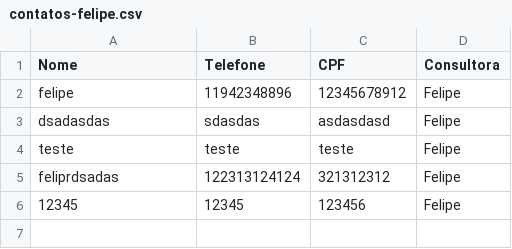
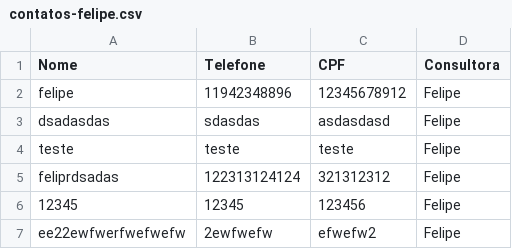
Before and after one commit to sousas2ds/Contatos, a CSV file: contatos-felipe.csv, drawn as a sheet.

Commit message:
Atualizando contatos-felipe.csv

```diff
--- a/contatos-felipe.csv
+++ b/contatos-felipe.csv
@@ -6 +6,2 @@ feliprdsadas;122313124124;321312312;Felipe;
 12345;12345;123456;Felipe;
+ee22ewfwerfwefwefw;2ewfwefw;efwefw2;Felipe
```
